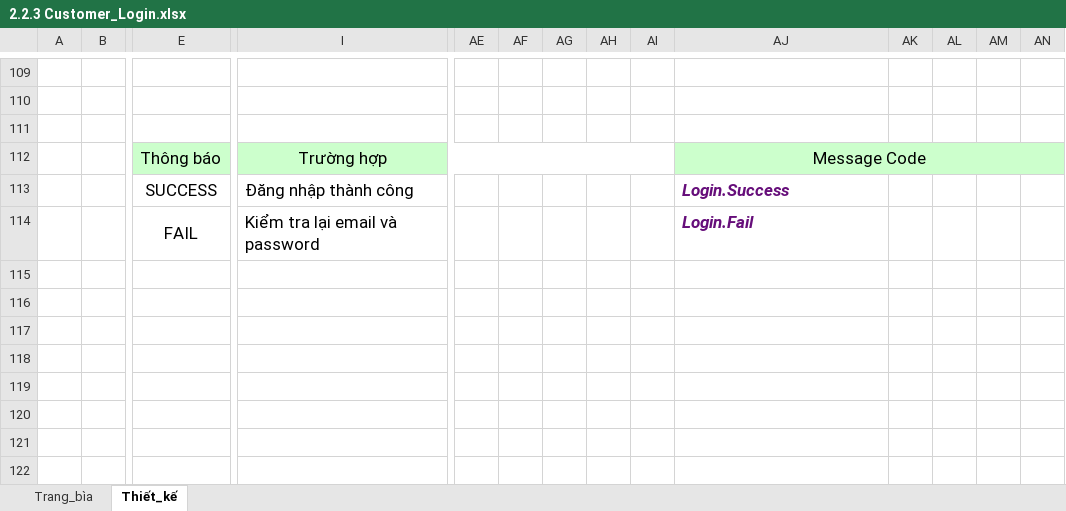
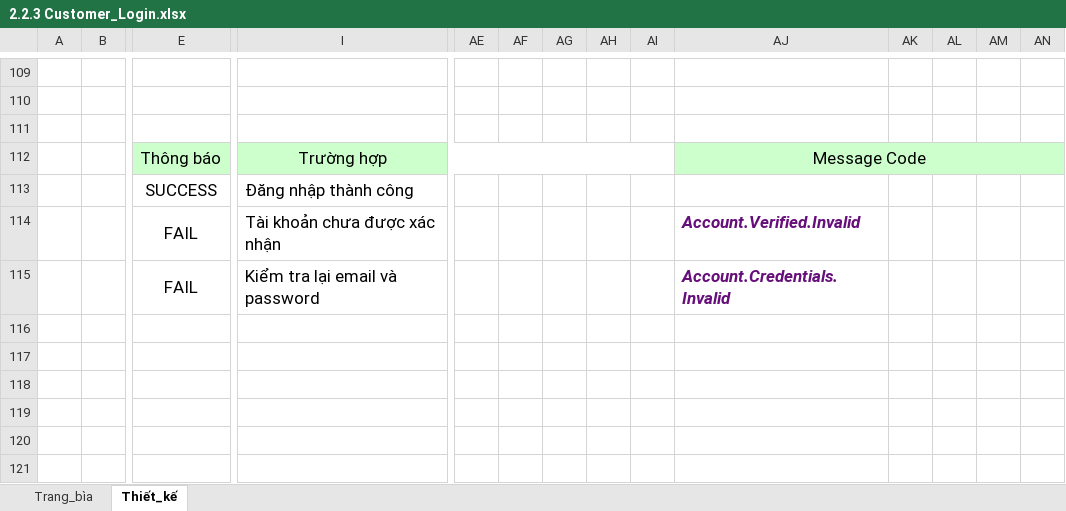
Before and after one commit to Hareki/nutribox-be, an Excel workbook: Tuan 2/2.2.3 Customer_Login.xlsx, sheet Thiết_kế, drawn as a sheet; only a part is shown, gaps mark what is left out; values as stored, in another font and other column widths than the file's, no borders; charts and pictures not drawn; addresses are those after the commit; rows hold the shown columns only; the diff names each change by its address in the sheet, - before the commit and + after, or states it on an @@ line.

Commit message:
update detailed ui: login

```diff
--- a/Tuan 2/2.2.3 Customer_Login.xlsx (sheet Thiết_kế)
+++ b/Tuan 2/2.2.3 Customer_Login.xlsx (sheet Thiết_kế)
-AJ113: Login.Success
+AJ113: (empty)
+row 114:  |  | FAIL | Tài khoản chưa được xác nhận |  |  |  |  |  | Account.Verified.Invalid
-AJ115: Login.Fail
+AJ115: Account.Credentials.Invalid
```
Also changed, not shown: charts or pictures.
